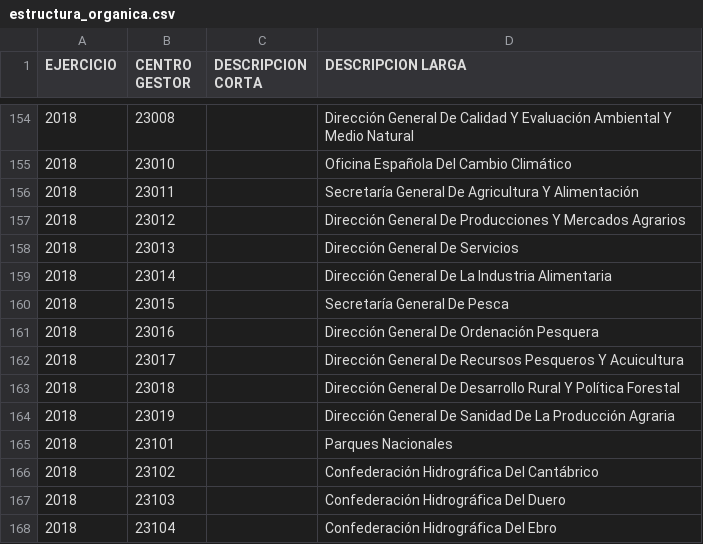
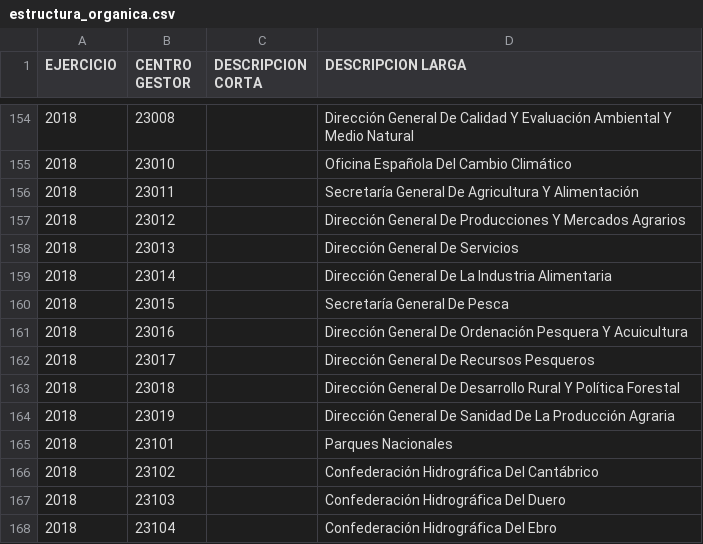
Before and after one commit to civio/presupuesto-pge, a CSV file: data/es/pais/2018/estructura_organica.csv, drawn as a sheet; only a part is shown, gaps mark what is left out.

```diff
--- a/data/es/pais/2018/estructura_organica.csv
+++ b/data/es/pais/2018/estructura_organica.csv
@@ -160,4 +160,4 @@ EJERCICIO;CENTRO GESTOR;DESCRIPCION CORTA;DESCRIPCION LARGA
 2018;23015;;Secretaría General De Pesca
-2018;23016;;Dirección General De Ordenación Pesquera
-2018;23017;;Dirección General De Recursos Pesqueros Y Acuicultura
+2018;23016;;Dirección General De Ordenación Pesquera Y Acuicultura
+2018;23017;;Dirección General De Recursos Pesqueros
 2018;23018;;Dirección General De Desarrollo Rural Y Política Forestal
```
Also changed, not shown: data/es/pais/2018/estructura_funcional.csv, data/es/pais/2018/ingresos.csv, 4 other files.
